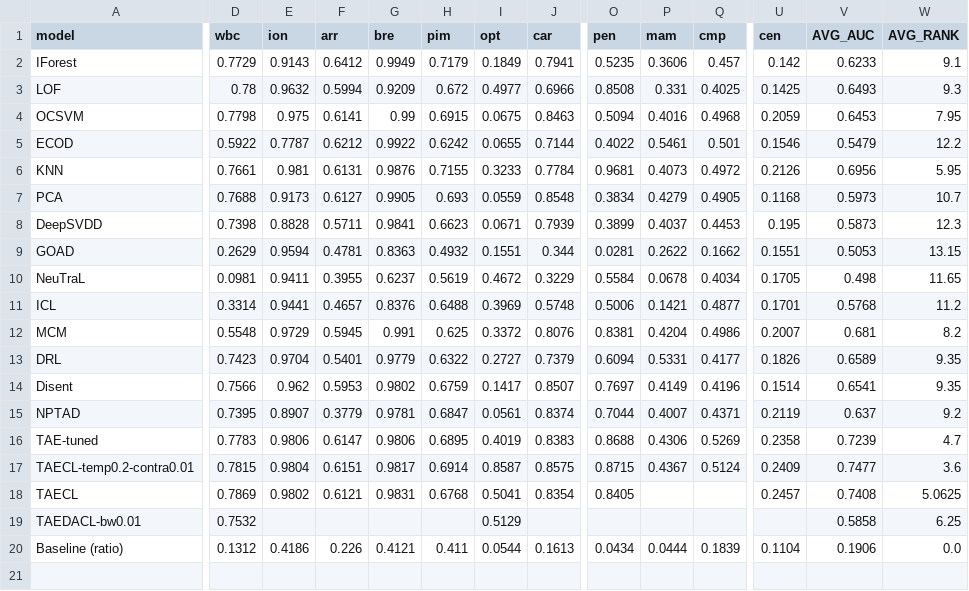
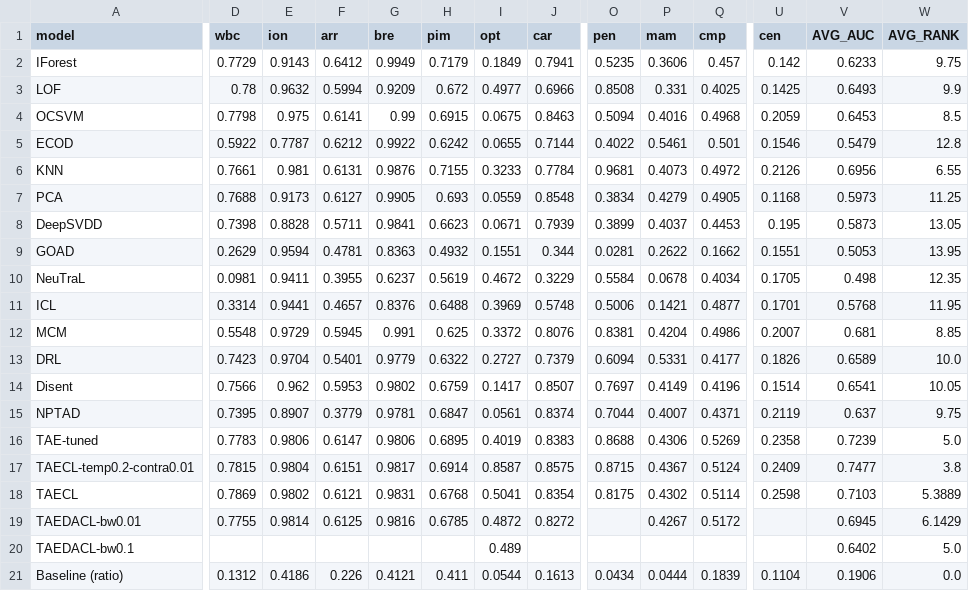
Before and after one commit to Cheol-Will/perceiver-ad, a CSV file: metrics/ratio_1.0_AUCPR.csv, drawn as a sheet; only a part is shown, gaps mark what is left out; rows hold the shown columns only; the diff covers the shown part only; the diff names each change by its address in the sheet, - before the commit and + after, or states it on an @@ line.

```diff
--- a/metrics/ratio_1.0_AUCPR.csv
+++ b/metrics/ratio_1.0_AUCPR.csv
-W2 (AVG_RANK): 9.1
+W2 (AVG_RANK): 9.75
-W3 (AVG_RANK): 9.3
+W3 (AVG_RANK): 9.9
-W4 (AVG_RANK): 7.95
+W4 (AVG_RANK): 8.5
-W5 (AVG_RANK): 12.2
+W5 (AVG_RANK): 12.8
-W6 (AVG_RANK): 5.95
+W6 (AVG_RANK): 6.55
-W7 (AVG_RANK): 10.7
+W7 (AVG_RANK): 11.25
-W8 (AVG_RANK): 12.3
+W8 (AVG_RANK): 13.05
-W9 (AVG_RANK): 13.15
+W9 (AVG_RANK): 13.95
-W10 (AVG_RANK): 11.65
+W10 (AVG_RANK): 12.35
-W11 (AVG_RANK): 11.2
+W11 (AVG_RANK): 11.95
-W12 (AVG_RANK): 8.2
+W12 (AVG_RANK): 8.85
-W13 (AVG_RANK): 9.35
+W13 (AVG_RANK): 10.0
-W14 (AVG_RANK): 9.35
+W14 (AVG_RANK): 10.05
-W15 (AVG_RANK): 9.2
+W15 (AVG_RANK): 9.75
-W16 (AVG_RANK): 4.7
+W16 (AVG_RANK): 5.0
-W17 (AVG_RANK): 3.6
+W17 (AVG_RANK): 3.8
-O18 (pen): 0.8405
+O18 (pen): 0.8175
-P18 (mam): (empty)
+P18 (mam): 0.4302
-Q18 (cmp): (empty)
+Q18 (cmp): 0.5114
-U18 (cen): 0.2457
+U18 (cen): 0.2598
-V18 (AVG_AUC): 0.7408
+V18 (AVG_AUC): 0.7103
-W18 (AVG_RANK): 5.0625
+W18 (AVG_RANK): 5.3889
-D19 (wbc): 0.7532
+D19 (wbc): 0.7755
-E19 (ion): (empty)
+E19 (ion): 0.9814
-F19 (arr): (empty)
+F19 (arr): 0.6125
-G19 (bre): (empty)
+G19 (bre): 0.9816
-H19 (pim): (empty)
+H19 (pim): 0.6785
-I19 (opt): 0.5129
+I19 (opt): 0.4872
-J19 (car): (empty)
+J19 (car): 0.8272
-P19 (mam): (empty)
+P19 (mam): 0.4267
-Q19 (cmp): (empty)
+Q19 (cmp): 0.5172
-V19 (AVG_AUC): 0.5858
+V19 (AVG_AUC): 0.6945
-W19 (AVG_RANK): 6.25
+W19 (AVG_RANK): 6.1429
+row 20: TAEDACL-bw0.1 |  |  |  |  |  | 0.489 |  |  |  |  |  | 0.6402 | 5.0
```
Also changed, not shown: 3 edited cells elsewhere in this file, metrics/ratio_1.0_AUCPR_T.csv, 22 other files.
